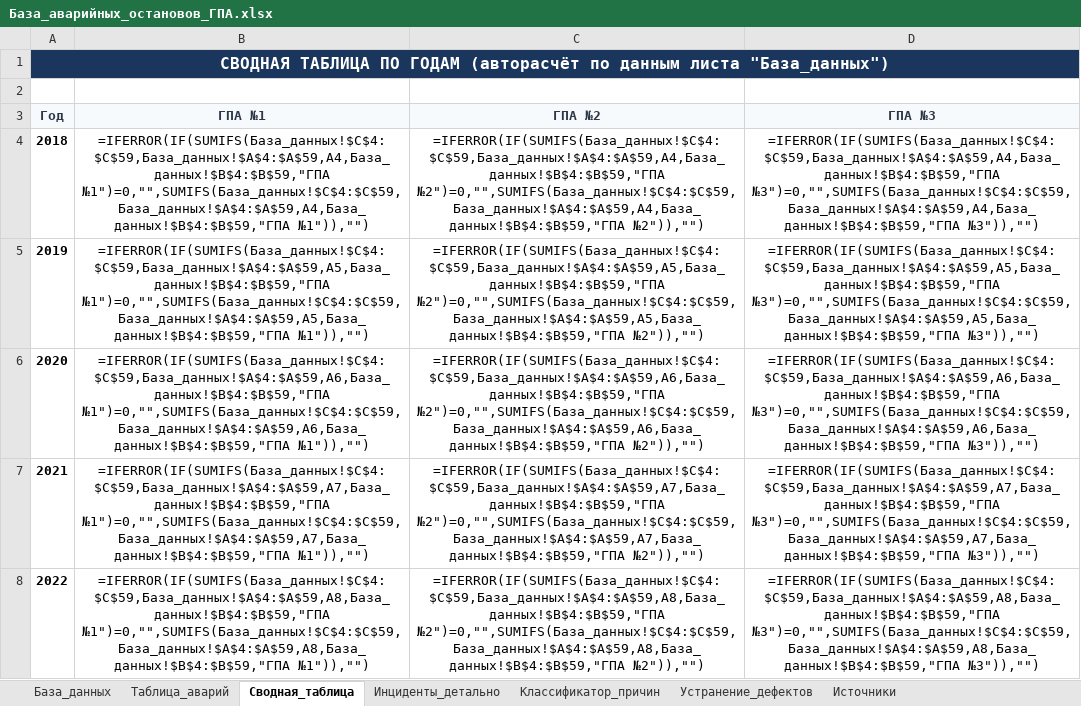
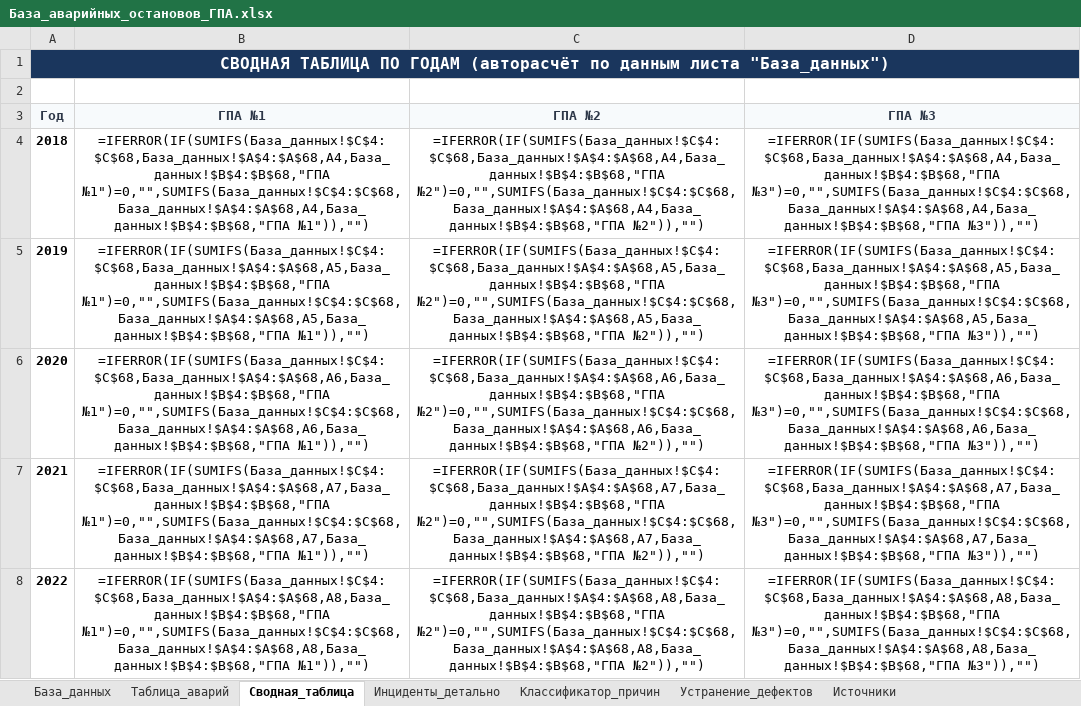
Before and after one commit to ruslanurbissinov/-, an Excel workbook: База_аварийных_остановов_ГПА.xlsx, sheet Сводная_таблица, drawn as a sheet; only a part is shown; values as stored, in another font and other column widths than the file's, no borders; formulas without a stored value are shown as written; the diff covers the shown part only; the diff names each change by its address in the sheet, - before the commit and + after, or states it on an @@ line.

```diff
--- a/База_аварийных_остановов_ГПА.xlsx (sheet Сводная_таблица)
+++ b/База_аварийных_остановов_ГПА.xlsx (sheet Сводная_таблица)
-B4 (ГПА №1): =IFERROR(IF(SUMIFS(База_данных!$C$4:$C$59,База_данных!$A$4:$A$59,A4,База_данных!$B$4:$B$59,"ГПА №1")=0,"",SUMIFS(База_данных!$C$4:$C$59,База_данных!$A$4:$A$59,A4,База_данных!$B$4:$B$59,"ГПА №1")),"")
+B4 (ГПА №1): =IFERROR(IF(SUMIFS(База_данных!$C$4:$C$68,База_данных!$A$4:$A$68,A4,База_данных!$B$4:$B$68,"ГПА №1")=0,"",SUMIFS(База_данных!$C$4:$C$68,База_данных!$A$4:$A$68,A4,База_данных!$B$4:$B$68,"ГПА №1")),"")
-C4 (ГПА №2): =IFERROR(IF(SUMIFS(База_данных!$C$4:$C$59,База_данных!$A$4:$A$59,A4,База_данных!$B$4:$B$59,"ГПА №2")=0,"",SUMIFS(База_данных!$C$4:$C$59,База_данных!$A$4:$A$59,A4,База_данных!$B$4:$B$59,"ГПА №2")),"")
+C4 (ГПА №2): =IFERROR(IF(SUMIFS(База_данных!$C$4:$C$68,База_данных!$A$4:$A$68,A4,База_данных!$B$4:$B$68,"ГПА №2")=0,"",SUMIFS(База_данных!$C$4:$C$68,База_данных!$A$4:$A$68,A4,База_данных!$B$4:$B$68,"ГПА №2")),"")
-D4 (ГПА №3): =IFERROR(IF(SUMIFS(База_данных!$C$4:$C$59,База_данных!$A$4:$A$59,A4,База_данных!$B$4:$B$59,"ГПА №3")=0,"",SUMIFS(База_данных!$C$4:$C$59,База_данных!$A$4:$A$59,A4,База_данных!$B$4:$B$59,"ГПА №3")),"")
+D4 (ГПА №3): =IFERROR(IF(SUMIFS(База_данных!$C$4:$C$68,База_данных!$A$4:$A$68,A4,База_данных!$B$4:$B$68,"ГПА №3")=0,"",SUMIFS(База_данных!$C$4:$C$68,База_данных!$A$4:$A$68,A4,База_данных!$B$4:$B$68,"ГПА №3")),"")
-B5 (ГПА №1): =IFERROR(IF(SUMIFS(База_данных!$C$4:$C$59,База_данных!$A$4:$A$59,A5,База_данных!$B$4:$B$59,"ГПА №1")=0,"",SUMIFS(База_данных!$C$4:$C$59,База_данных!$A$4:$A$59,A5,База_данных!$B$4:$B$59,"ГПА №1")),"")
+B5 (ГПА №1): =IFERROR(IF(SUMIFS(База_данных!$C$4:$C$68,База_данных!$A$4:$A$68,A5,База_данных!$B$4:$B$68,"ГПА №1")=0,"",SUMIFS(База_данных!$C$4:$C$68,База_данных!$A$4:$A$68,A5,База_данных!$B$4:$B$68,"ГПА №1")),"")
-C5 (ГПА №2): =IFERROR(IF(SUMIFS(База_данных!$C$4:$C$59,База_данных!$A$4:$A$59,A5,База_данных!$B$4:$B$59,"ГПА №2")=0,"",SUMIFS(База_данных!$C$4:$C$59,База_данных!$A$4:$A$59,A5,База_данных!$B$4:$B$59,"ГПА №2")),"")
+C5 (ГПА №2): =IFERROR(IF(SUMIFS(База_данных!$C$4:$C$68,База_данных!$A$4:$A$68,A5,База_данных!$B$4:$B$68,"ГПА №2")=0,"",SUMIFS(База_данных!$C$4:$C$68,База_данных!$A$4:$A$68,A5,База_данных!$B$4:$B$68,"ГПА №2")),"")
-D5 (ГПА №3): =IFERROR(IF(SUMIFS(База_данных!$C$4:$C$59,База_данных!$A$4:$A$59,A5,База_данных!$B$4:$B$59,"ГПА №3")=0,"",SUMIFS(База_данных!$C$4:$C$59,База_данных!$A$4:$A$59,A5,База_данных!$B$4:$B$59,"ГПА №3")),"")
+D5 (ГПА №3): =IFERROR(IF(SUMIFS(База_данных!$C$4:$C$68,База_данных!$A$4:$A$68,A5,База_данных!$B$4:$B$68,"ГПА №3")=0,"",SUMIFS(База_данных!$C$4:$C$68,База_данных!$A$4:$A$68,A5,База_данных!$B$4:$B$68,"ГПА №3")),"")
-B6 (ГПА №1): =IFERROR(IF(SUMIFS(База_данных!$C$4:$C$59,База_данных!$A$4:$A$59,A6,База_данных!$B$4:$B$59,"ГПА №1")=0,"",SUMIFS(База_данных!$C$4:$C$59,База_данных!$A$4:$A$59,A6,База_данных!$B$4:$B$59,"ГПА №1")),"")
+B6 (ГПА №1): =IFERROR(IF(SUMIFS(База_данных!$C$4:$C$68,База_данных!$A$4:$A$68,A6,База_данных!$B$4:$B$68,"ГПА №1")=0,"",SUMIFS(База_данных!$C$4:$C$68,База_данных!$A$4:$A$68,A6,База_данных!$B$4:$B$68,"ГПА №1")),"")
-C6 (ГПА №2): =IFERROR(IF(SUMIFS(База_данных!$C$4:$C$59,База_данных!$A$4:$A$59,A6,База_данных!$B$4:$B$59,"ГПА №2")=0,"",SUMIFS(База_данных!$C$4:$C$59,База_данных!$A$4:$A$59,A6,База_данных!$B$4:$B$59,"ГПА №2")),"")
+C6 (ГПА №2): =IFERROR(IF(SUMIFS(База_данных!$C$4:$C$68,База_данных!$A$4:$A$68,A6,База_данных!$B$4:$B$68,"ГПА №2")=0,"",SUMIFS(База_данных!$C$4:$C$68,База_данных!$A$4:$A$68,A6,База_данных!$B$4:$B$68,"ГПА №2")),"")
-D6 (ГПА №3): =IFERROR(IF(SUMIFS(База_данных!$C$4:$C$59,База_данных!$A$4:$A$59,A6,База_данных!$B$4:$B$59,"ГПА №3")=0,"",SUMIFS(База_данных!$C$4:$C$59,База_данных!$A$4:$A$59,A6,База_данных!$B$4:$B$59,"ГПА №3")),"")
+D6 (ГПА №3): =IFERROR(IF(SUMIFS(База_данных!$C$4:$C$68,База_данных!$A$4:$A$68,A6,База_данных!$B$4:$B$68,"ГПА №3")=0,"",SUMIFS(База_данных!$C$4:$C$68,База_данных!$A$4:$A$68,A6,База_данных!$B$4:$B$68,"ГПА №3")),"")
-B7 (ГПА №1): =IFERROR(IF(SUMIFS(База_данных!$C$4:$C$59,База_данных!$A$4:$A$59,A7,База_данных!$B$4:$B$59,"ГПА №1")=0,"",SUMIFS(База_данных!$C$4:$C$59,База_данных!$A$4:$A$59,A7,База_данных!$B$4:$B$59,"ГПА №1")),"")
+B7 (ГПА №1): =IFERROR(IF(SUMIFS(База_данных!$C$4:$C$68,База_данных!$A$4:$A$68,A7,База_данных!$B$4:$B$68,"ГПА №1")=0,"",SUMIFS(База_данных!$C$4:$C$68,База_данных!$A$4:$A$68,A7,База_данных!$B$4:$B$68,"ГПА №1")),"")
-C7 (ГПА №2): =IFERROR(IF(SUMIFS(База_данных!$C$4:$C$59,База_данных!$A$4:$A$59,A7,База_данных!$B$4:$B$59,"ГПА №2")=0,"",SUMIFS(База_данных!$C$4:$C$59,База_данных!$A$4:$A$59,A7,База_данных!$B$4:$B$59,"ГПА №2")),"")
+C7 (ГПА №2): =IFERROR(IF(SUMIFS(База_данных!$C$4:$C$68,База_данных!$A$4:$A$68,A7,База_данных!$B$4:$B$68,"ГПА №2")=0,"",SUMIFS(База_данных!$C$4:$C$68,База_данных!$A$4:$A$68,A7,База_данных!$B$4:$B$68,"ГПА №2")),"")
-D7 (ГПА №3): =IFERROR(IF(SUMIFS(База_данных!$C$4:$C$59,База_данных!$A$4:$A$59,A7,База_данных!$B$4:$B$59,"ГПА №3")=0,"",SUMIFS(База_данных!$C$4:$C$59,База_данных!$A$4:$A$59,A7,База_данных!$B$4:$B$59,"ГПА №3")),"")
+D7 (ГПА №3): =IFERROR(IF(SUMIFS(База_данных!$C$4:$C$68,База_данных!$A$4:$A$68,A7,База_данных!$B$4:$B$68,"ГПА №3")=0,"",SUMIFS(База_данных!$C$4:$C$68,База_данных!$A$4:$A$68,A7,База_данных!$B$4:$B$68,"ГПА №3")),"")
-B8 (ГПА №1): =IFERROR(IF(SUMIFS(База_данных!$C$4:$C$59,База_данных!$A$4:$A$59,A8,База_данных!$B$4:$B$59,"ГПА №1")=0,"",SUMIFS(База_данных!$C$4:$C$59,База_данных!$A$4:$A$59,A8,База_данных!$B$4:$B$59,"ГПА №1")),"")
+B8 (ГПА №1): =IFERROR(IF(SUMIFS(База_данных!$C$4:$C$68,База_данных!$A$4:$A$68,A8,База_данных!$B$4:$B$68,"ГПА №1")=0,"",SUMIFS(База_данных!$C$4:$C$68,База_данных!$A$4:$A$68,A8,База_данных!$B$4:$B$68,"ГПА №1")),"")
-C8 (ГПА №2): =IFERROR(IF(SUMIFS(База_данных!$C$4:$C$59,База_данных!$A$4:$A$59,A8,База_данных!$B$4:$B$59,"ГПА №2")=0,"",SUMIFS(База_данных!$C$4:$C$59,База_данных!$A$4:$A$59,A8,База_данных!$B$4:$B$59,"ГПА №2")),"")
+C8 (ГПА №2): =IFERROR(IF(SUMIFS(База_данных!$C$4:$C$68,База_данных!$A$4:$A$68,A8,База_данных!$B$4:$B$68,"ГПА №2")=0,"",SUMIFS(База_данных!$C$4:$C$68,База_данных!$A$4:$A$68,A8,База_данных!$B$4:$B$68,"ГПА №2")),"")
-D8 (ГПА №3): =IFERROR(IF(SUMIFS(База_данных!$C$4:$C$59,База_данных!$A$4:$A$59,A8,База_данных!$B$4:$B$59,"ГПА №3")=0,"",SUMIFS(База_данных!$C$4:$C$59,База_данных!$A$4:$A$59,A8,База_данных!$B$4:$B$59,"ГПА №3")),"")
+D8 (ГПА №3): =IFERROR(IF(SUMIFS(База_данных!$C$4:$C$68,База_данных!$A$4:$A$68,A8,База_данных!$B$4:$B$68,"ГПА №3")=0,"",SUMIFS(База_данных!$C$4:$C$68,База_данных!$A$4:$A$68,A8,База_данных!$B$4:$B$68,"ГПА №3")),"")
```
Also changed, not shown: 15 edited cells elsewhere in this sheet, sheet Инциденты_детально, sheet База_данных, sheet Таблица_аварий, sheet Источники, sheet Классификатор_причин, 3 other files.
